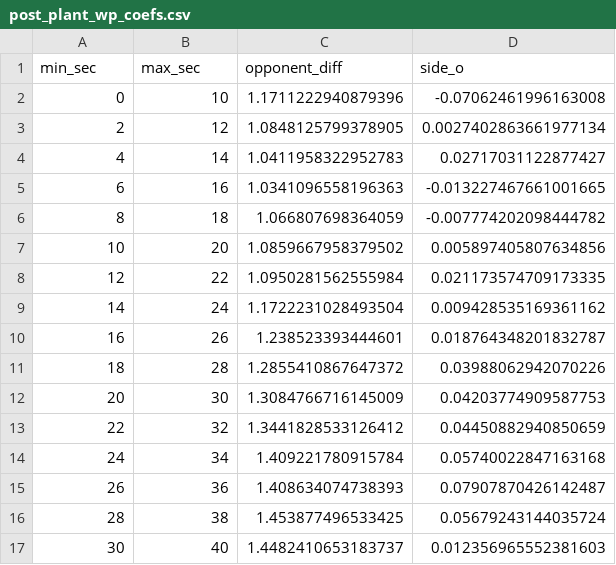
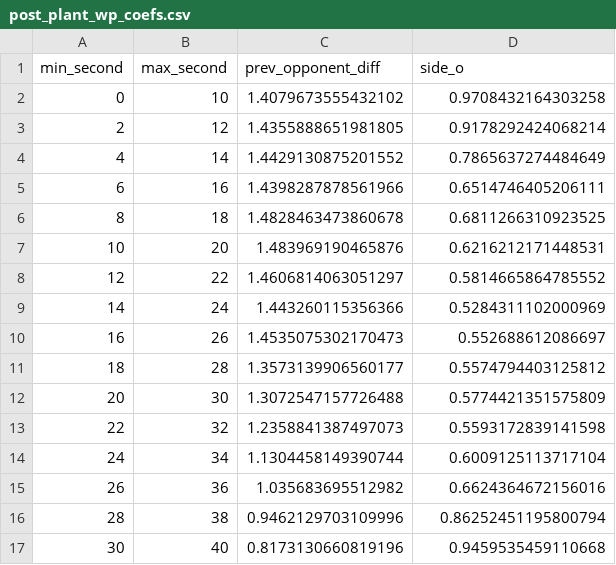
Before and after one commit to tonyelhabr/cod_snd, a CSV file: data/post_plant_wp_coefs.csv, drawn as a sheet; only a part is shown; the diff covers the shown part only.

```diff
--- a/data/post_plant_wp_coefs.csv
+++ b/data/post_plant_wp_coefs.csv
@@ -1,17 +1,17 @@
-min_sec,max_sec,opponent_diff,side_o
-0,10,1.1711222940879396,-0.07062461996163008
-2,12,1.0848125799378905,0.0027402863661977134
-4,14,1.0411958322952783,0.02717031122877427
-6,16,1.0341096558196363,-0.013227467661001665
-8,18,1.066807698364059,-0.007774202098444782
-10,20,1.0859667958379502,0.005897405807634856
-12,22,1.0950281562555984,0.021173574709173335
-14,24,1.1722231028493504,0.009428535169361162
-16,26,1.238523393444601,0.018764348201832787
-18,28,1.2855410867647372,0.03988062942070226
-20,30,1.3084766716145009,0.04203774909587753
-22,32,1.3441828533126412,0.04450882940850659
-24,34,1.409221780915784,0.05740022847163168
-26,36,1.408634074738393,0.07907870426142487
-28,38,1.453877496533425,0.05679243144035724
-30,40,1.4482410653183737,0.012356965552381603
+min_second,max_second,prev_opponent_diff,side_o
+0,10,1.4079673555432102,0.9708432164303258
+2,12,1.4355888651981805,0.9178292424068214
+4,14,1.4429130875201552,0.7865637274484649
+6,16,1.4398287878561966,0.6514746405206111
+8,18,1.4828463473860678,0.6811266310923525
+10,20,1.483969190465876,0.6216212171448531
+12,22,1.4606814063051297,0.5814665864785552
+14,24,1.443260115356366,0.5284311102000969
+16,26,1.4535075302170473,0.552688612086697
+18,28,1.3573139906560177,0.5574794403125812
+20,30,1.3072547157726488,0.5774421351575809
+22,32,1.2358841387497073,0.5593172839141598
+24,34,1.1304458149390744,0.6009125113717104
+26,36,1.035683695512982,0.6624364672156016
+28,38,0.9462129703109996,0.86252451195800794
+30,40,0.8173130660819196,0.9459535459110668
```
Also changed, not shown: 32 edited cells elsewhere in this file, data/pre_plant_wp_coefs.csv, 5 other files.
